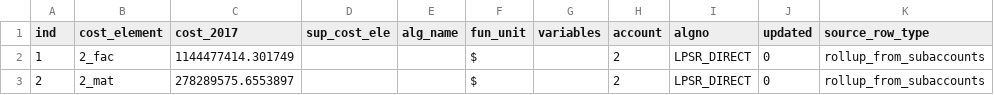
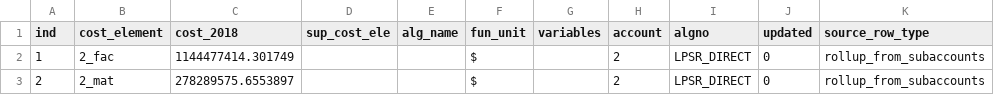
Before and after one commit to accert-dev/ACCERT, a CSV file: tutorial/accert/ref_tables/lpsr_direct_cost_elements.csv, drawn as a sheet; only a part is shown.

```diff
--- a/tutorial/accert/ref_tables/lpsr_direct_cost_elements.csv
+++ b/tutorial/accert/ref_tables/lpsr_direct_cost_elements.csv
@@ -1,2 +1,2 @@
-ind,cost_element,cost_2017,sup_cost_ele,alg_name,fun_unit,variables,account,algno,updated,source_row_type
+ind,cost_element,cost_2018,sup_cost_ele,alg_name,fun_unit,variables,account,algno,updated,source_row_type
 1,2_fac,1144477414.301749,,,$,,2,LPSR_DIRECT,0,rollup_from_subaccounts
```
Also changed, not shown: 20 other files.
